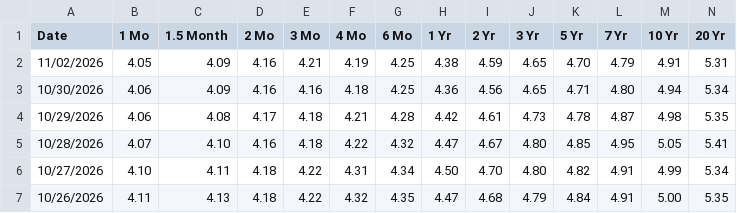
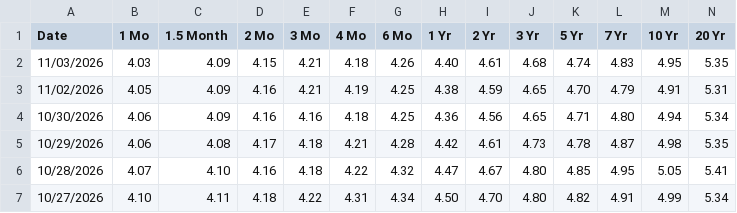
Before and after one commit to yaroslavdeineka/macro-pulse, a CSV file: data/cache/ustreasury_yield_curve_2026.csv, drawn as a sheet; only a part is shown; the shorter side is filled out with more unchanged rows; rows hold the shown columns only; the diff names each change by its address in the sheet, - before the commit and + after, or states it on an @@ line.

```diff
--- a/data/cache/ustreasury_yield_curve_2026.csv
+++ b/data/cache/ustreasury_yield_curve_2026.csv
+row 2: 11/03/2026 | 4.03 | 4.09 | 4.15 | 4.21 | 4.18 | 4.26 | 4.40 | 4.61 | 4.68 | 4.74 | 4.83 | 4.95 | 5.35
```
Also changed, not shown: data/cache/boe_bank_rate.csv, data/cache/ecb_dfr.csv, 15 other files.
